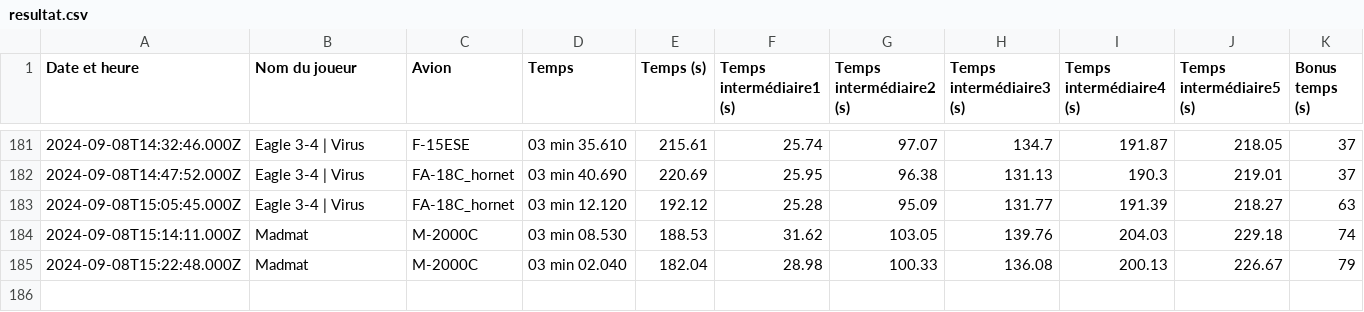
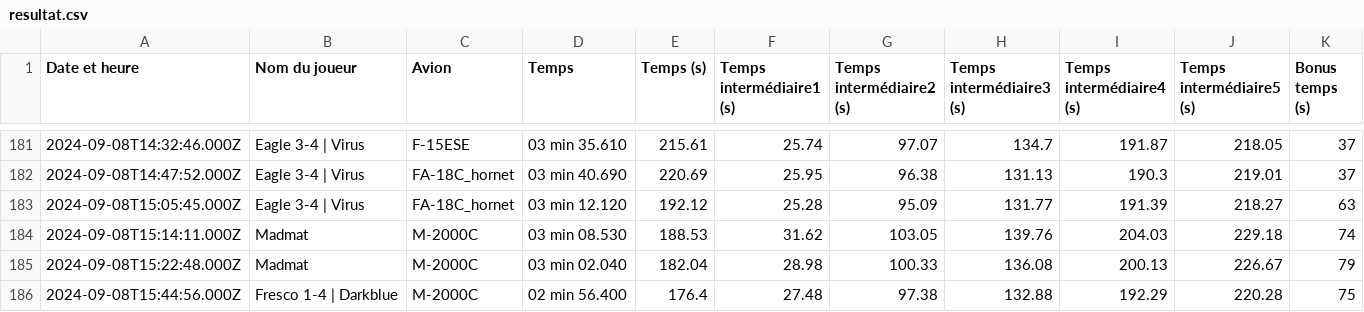
Before and after one commit to Cellules-Rapaces/Dagger-One, a CSV file: static/data/resultat.csv, drawn as a sheet; only a part is shown, gaps mark what is left out.

```diff
--- a/static/data/resultat.csv
+++ b/static/data/resultat.csv
@@ -185 +185,2 @@ Date et heure,Nom du joueur,Avion,Temps,Temps (s),Temps intermédiaire1 (s),Temp
 2024-09-08T15:22:48.000Z,Madmat,M-2000C,03 min 02.040,182.04,28.98,100.33,136.08,200.13,226.67,79
+2024-09-08T15:44:56.000Z,Fresco 1-4 | Darkblue,M-2000C,02 min 56.400,176.4,27.48,97.38,132.88,192.29,220.28,75
```
Also changed, not shown: docs/data/resultat.csv, 2 other files.
